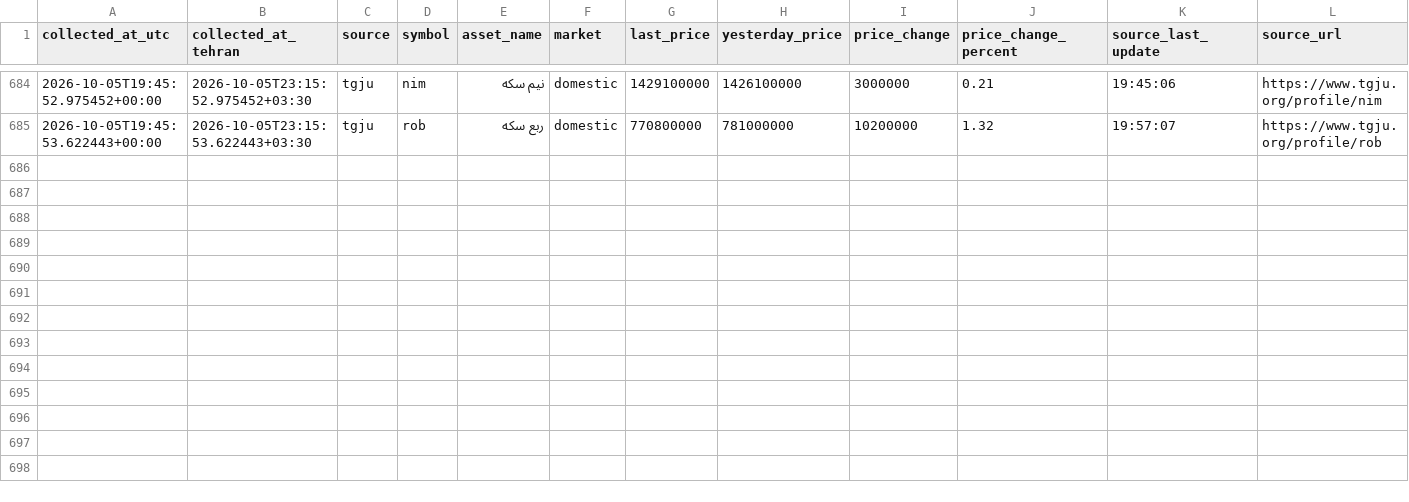
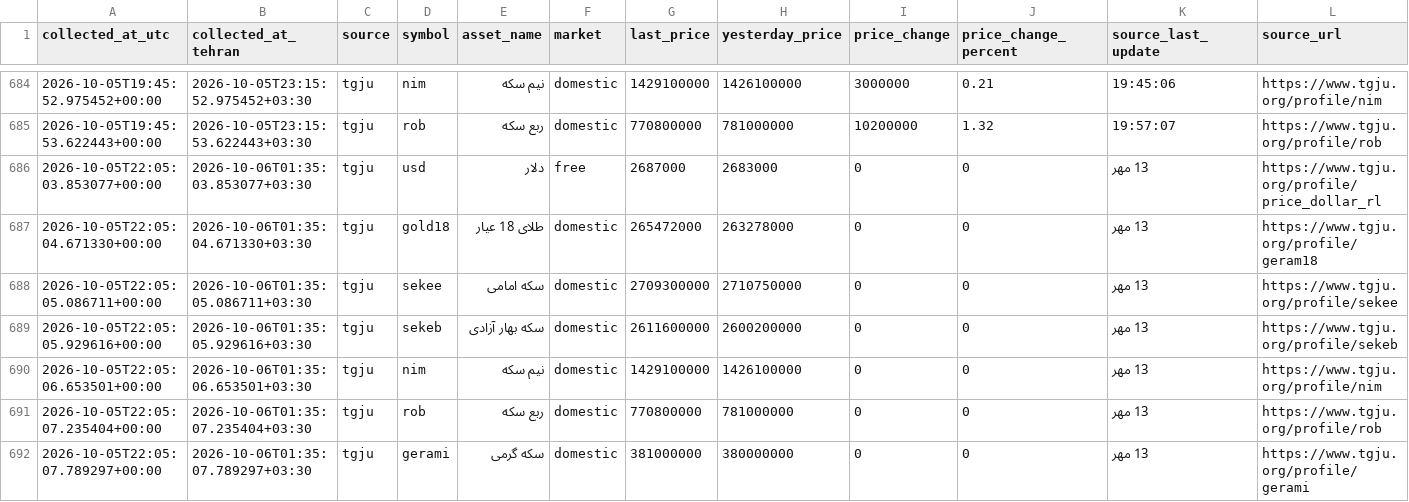
Before and after one commit to mahdi-price-monitor/price-monitor, a CSV file: data/tgju_market_history.csv, drawn as a sheet; only a part is shown, gaps mark what is left out.

```diff
--- a/data/tgju_market_history.csv
+++ b/data/tgju_market_history.csv
@@ -685 +685,8 @@
 2026-10-05T19:45:53.622443+00:00,2026-10-05T23:15:53.622443+03:30,tgju,rob,ربع سکه,domestic,770800000,781000000,10200000,1.32,19:57:07,https://www.tgju.org/profile/rob
+2026-10-05T22:05:03.853077+00:00,2026-10-06T01:35:03.853077+03:30,tgju,usd,دلار,free,2687000,2683000,0,0,13 مهر,https://www.tgju.org/profile/price_dollar_rl
+2026-10-05T22:05:04.671330+00:00,2026-10-06T01:35:04.671330+03:30,tgju,gold18,طلای 18 عیار,domestic,265472000,263278000,0,0,13 مهر,https://www.tgju.org/profile/geram18
+2026-10-05T22:05:05.086711+00:00,2026-10-06T01:35:05.086711+03:30,tgju,sekee,سکه امامی,domestic,2709300000,2710750000,0,0,13 مهر,https://www.tgju.org/profile/sekee
+2026-10-05T22:05:05.929616+00:00,2026-10-06T01:35:05.929616+03:30,tgju,sekeb,سکه بهار آزادی,domestic,2611600000,2600200000,0,0,13 مهر,https://www.tgju.org/profile/sekeb
+2026-10-05T22:05:06.653501+00:00,2026-10-06T01:35:06.653501+03:30,tgju,nim,نیم سکه,domestic,1429100000,1426100000,0,0,13 مهر,https://www.tgju.org/profile/nim
+2026-10-05T22:05:07.235404+00:00,2026-10-06T01:35:07.235404+03:30,tgju,rob,ربع سکه,domestic,770800000,781000000,0,0,13 مهر,https://www.tgju.org/profile/rob
+2026-10-05T22:05:07.789297+00:00,2026-10-06T01:35:07.789297+03:30,tgju,gerami,سکه گرمی,domestic,381000000,380000000,0,0,13 مهر,https://www.tgju.org/profile/gerami
```
Also changed, not shown: data/tgju_dashboard.csv, data/tgju_market_latest.csv, 1 other file.
